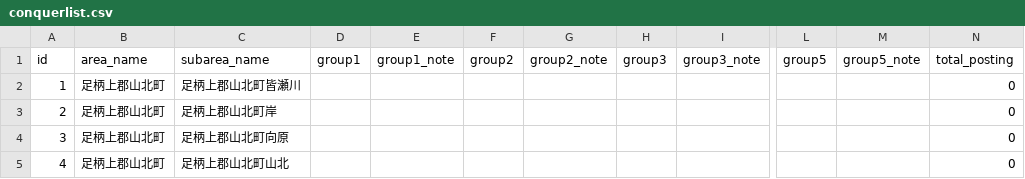
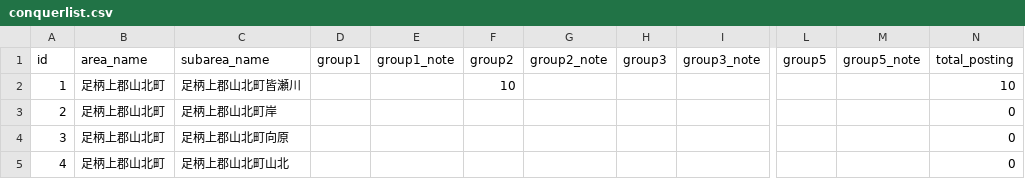
Before and after one commit to kokuminmin/poster-map-kagoshima, a CSV file: public/data/conquerlist.csv, drawn as a sheet; only a part is shown, gaps mark what is left out; the diff names each change by its address in the sheet, - before the commit and + after, or states it on an @@ line.

Commit message:
Posting Data Update

```diff
--- a/public/data/conquerlist.csv
+++ b/public/data/conquerlist.csv
-F2 (group2): (empty)
+F2 (group2): 10
-N2 (total_posting): 0
+N2 (total_posting): 10
```
Also changed, not shown: 3 other files.
